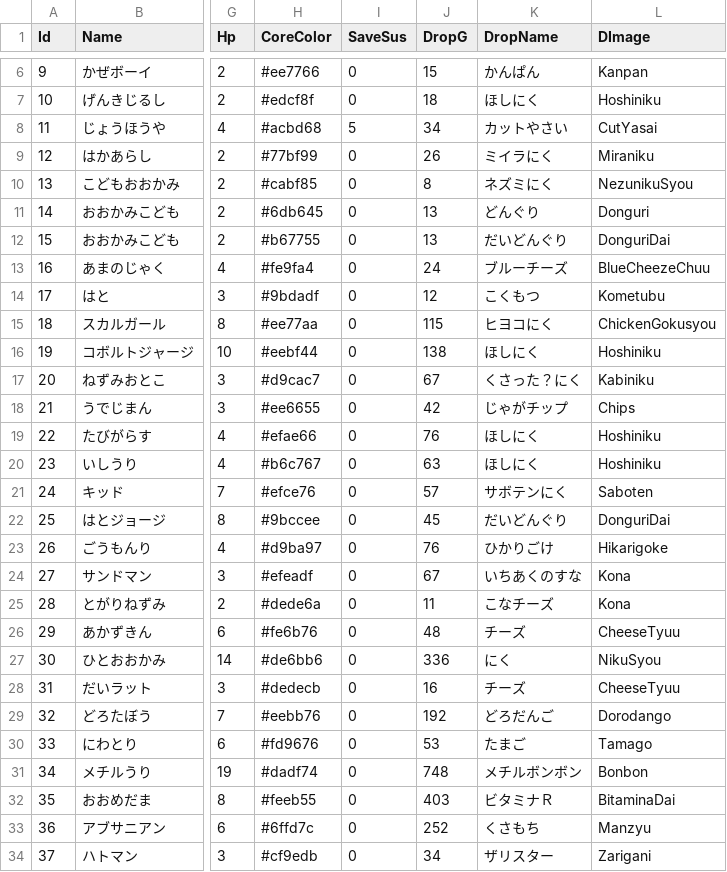
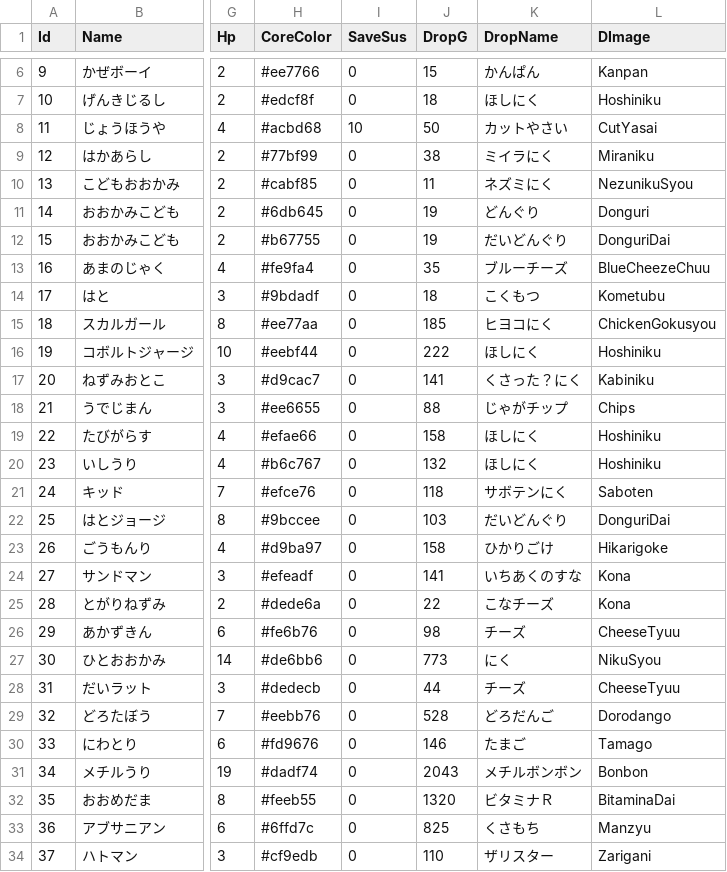
Before and after one commit to tsukadam/CannibalBurger, a CSV file: Assets/Resources/old/CustomerCSV.csv, drawn as a sheet; only a part is shown, gaps mark what is left out; the diff covers the shown part only; the diff names each change by its address in the sheet, - before the commit and + after, or states it on an @@ line.

```diff
--- a/Assets/Resources/old/CustomerCSV.csv
+++ b/Assets/Resources/old/CustomerCSV.csv
-I8 (SaveSus): 5
+I8 (SaveSus): 10
-J8 (DropG): 34
+J8 (DropG): 50
-J9 (DropG): 26
+J9 (DropG): 38
-J10 (DropG): 8
+J10 (DropG): 11
-J11:J12 (DropG): 13
+J11:J12 (DropG): 19
-J13 (DropG): 24
+J13 (DropG): 35
-J14 (DropG): 12
+J14 (DropG): 18
-J15 (DropG): 115
+J15 (DropG): 185
-J16 (DropG): 138
+J16 (DropG): 222
-J17 (DropG): 67
+J17 (DropG): 141
-J18 (DropG): 42
+J18 (DropG): 88
-J19 (DropG): 76
+J19 (DropG): 158
-J20 (DropG): 63
+J20 (DropG): 132
-J21 (DropG): 57
+J21 (DropG): 118
-J22 (DropG): 45
+J22 (DropG): 103
-J23 (DropG): 76
+J23 (DropG): 158
-J24 (DropG): 67
+J24 (DropG): 141
-J25 (DropG): 11
+J25 (DropG): 22
-J26 (DropG): 48
+J26 (DropG): 98
-J27 (DropG): 336
+J27 (DropG): 773
-J28 (DropG): 16
+J28 (DropG): 44
-J29 (DropG): 192
+J29 (DropG): 528
-J30 (DropG): 53
+J30 (DropG): 146
-J31 (DropG): 748
+J31 (DropG): 2043
-J32 (DropG): 403
+J32 (DropG): 1320
-J33 (DropG): 252
+J33 (DropG): 825
-J34 (DropG): 34
+J34 (DropG): 110
```
Also changed, not shown: 170 edited cells elsewhere in this file, Assets/Resources/CustomerCSV.csv, Assets/Resources/LvDesignCSV.csv, 30 other files.
